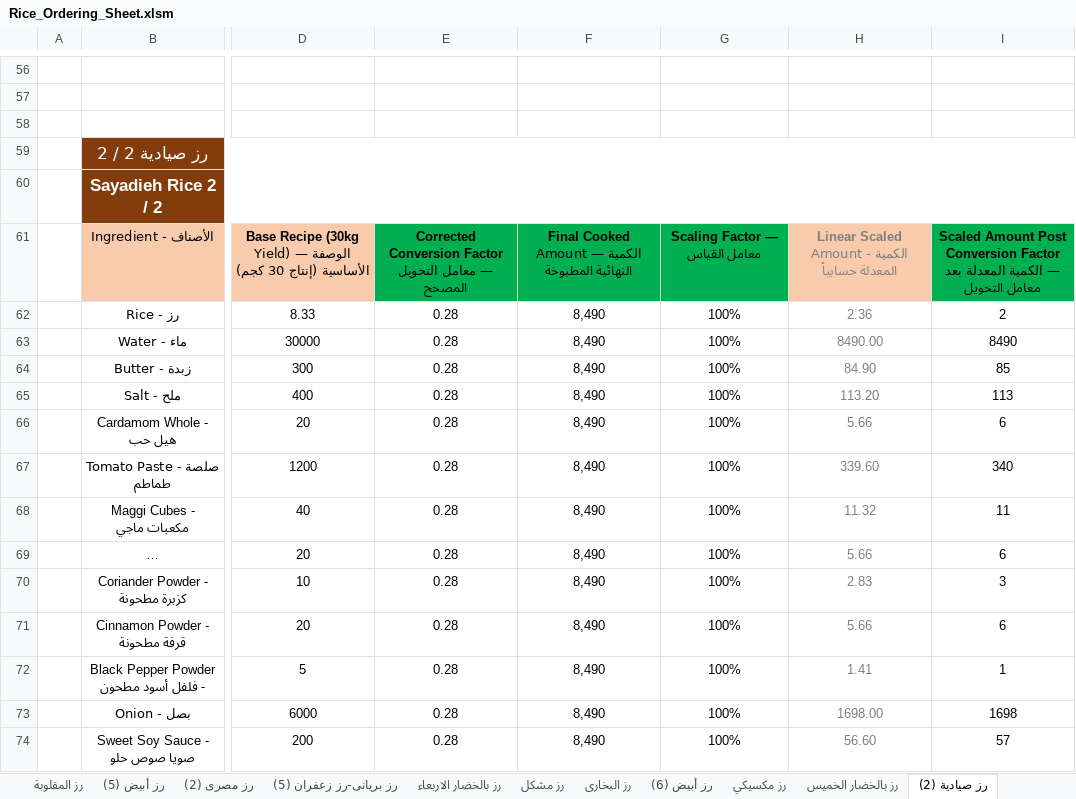
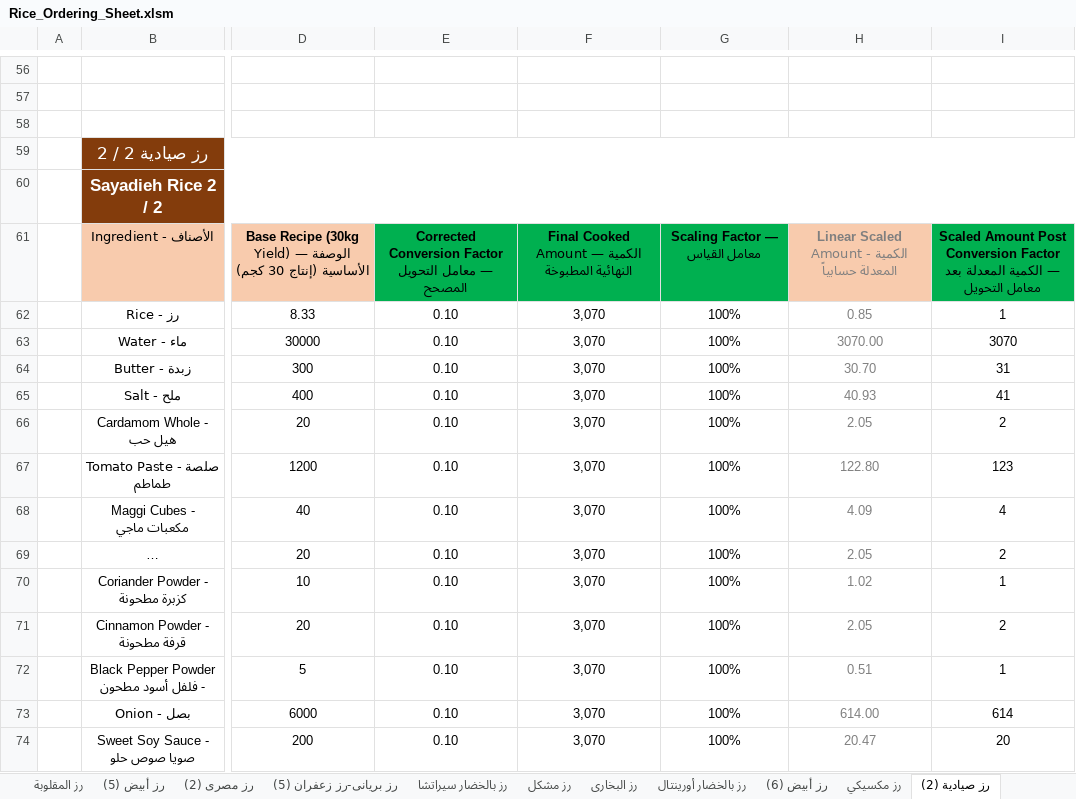
Before and after one commit to amirafathyd-hash/octa-food-backend, an Excel workbook: data/day_ops_templates/Rice_Ordering_Sheet.xlsm, sheet رز صيادية (2), drawn as a sheet; only a part is shown, gaps mark what is left out; long unchanged cells end in …; values as stored, in another font and other column widths than the file's, no borders; the diff covers the shown part only; the diff names each change by its address in the sheet, - before the commit and + after, or states it on an @@ line.

```diff
--- a/data/day_ops_templates/Rice_Ordering_Sheet.xlsm (sheet رز صيادية (2))
+++ b/data/day_ops_templates/Rice_Ordering_Sheet.xlsm (sheet رز صيادية (2))
-sheet tab: رز بالخضار الاربعاء
+sheet tab: رز بالخضار سيراتشا
-sheet tab: رز بالخضار الخميس
+sheet tab: رز بالخضار أورينتال
@@ sheet tab order changed: رز المقلوبة | رز أبيض (5) | رز مصرى (2) | رز بريانى-رز زعفران (5) | رز بالخضار سيراتشا | رز مشكل | رز البخارى | رز بالخضار أورينتال | رز أبيض (6) | رز مكسيكي | رز صيادية (2) @@
-E62:E74: 0.28
+E62:E74: 0.10
-F62:F74: 8,490
+F62:F74: 3,070
-H62: 2.36
+H62: 0.85
-I62: 2
+I62: 1
-H63: 8490.00
+H63: 3070.00
-I63: 8490
+I63: 3070
-H64: 84.90
+H64: 30.70
-I64: 85
+I64: 31
-H65: 113.20
+H65: 40.93
-I65: 113
+I65: 41
-H66: 5.66
+H66: 2.05
-I66: 6
+I66: 2
-H67: 339.60
+H67: 122.80
-I67: 340
+I67: 123
-H68: 11.32
+H68: 4.09
-I68: 11
+I68: 4
-H69: 5.66
+H69: 2.05
-I69: 6
+I69: 2
-H70: 2.83
+H70: 1.02
-I70: 3
+I70: 1
-H71: 5.66
+H71: 2.05
-I71: 6
+I71: 2
-H72: 1.41
+H72: 0.51
-H73: 1698.00
+H73: 614.00
-I73: 1698
+I73: 614
-H74: 56.60
+H74: 20.47
-I74: 57
+I74: 20
```
Also changed, not shown: 2 added rows, 2 removed rows and 70 edited cells elsewhere in this sheet, sheet Ordering, sheet رز كبسه, sheet رز صيادية, sheet رز بريانى-رز زعفران (5), sheet رز بالخضار سيراتشا, sheet رز بريانى-رز زعفران (4), 24 more sheets, other sheet tabs.
